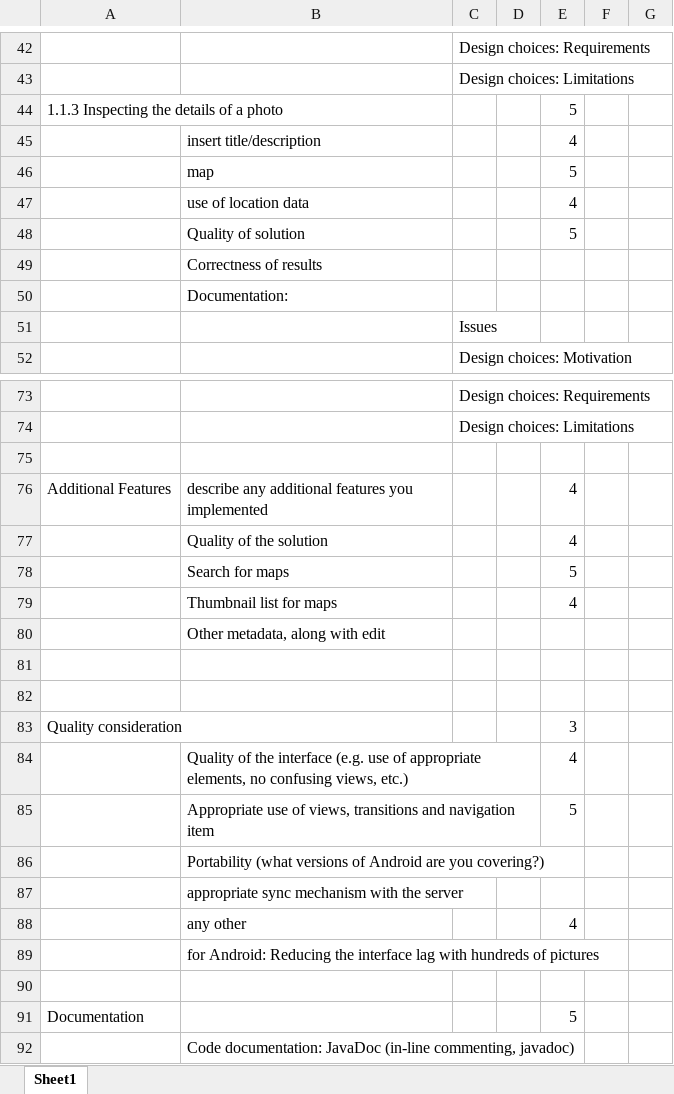
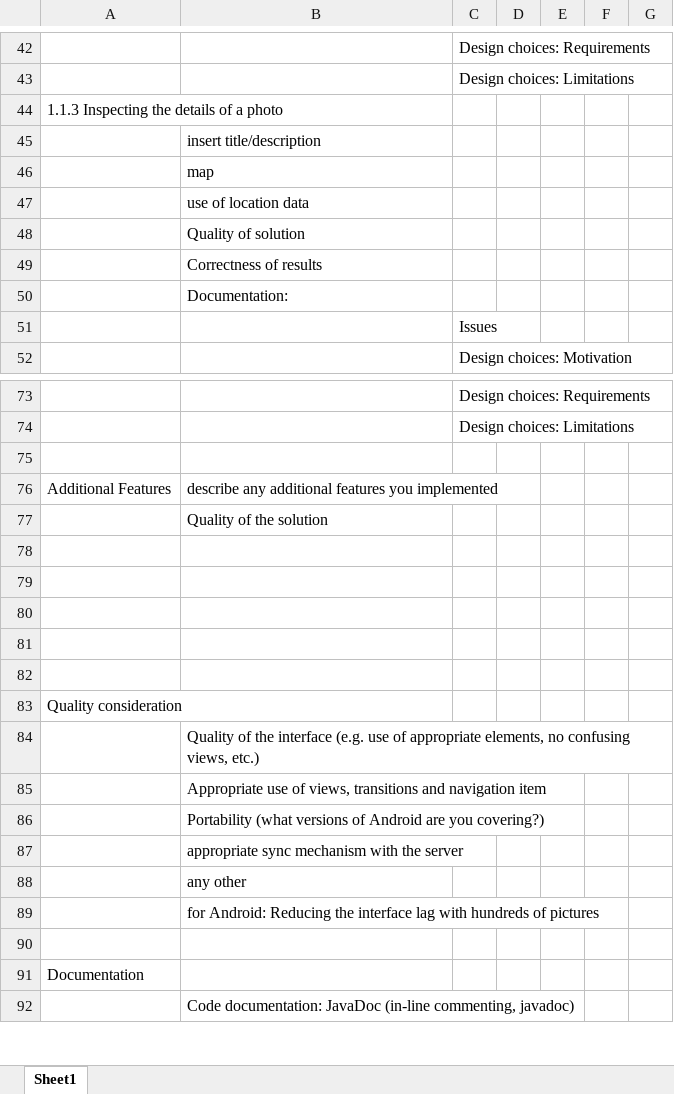
Before and after one commit to TheHereticDruid/com6510-mobile-devices-final-assignment, an Excel workbook: Self Assessment Form COM4510-COM6510.xlsx, sheet Sheet1, drawn as a sheet; only a part is shown, gaps mark what is left out; values as stored, in another font and other column widths than the file's, no cell formats; removed rows and columns are numbered as before the commit, all else as after; the diff covers the shown part only; the diff names each change by its address in the sheet, - before the commit and + after, or states it on an @@ line.

Commit message:
Original form

```diff
--- a/Self Assessment Form COM4510-COM6510.xlsx (sheet Sheet1)
+++ b/Self Assessment Form COM4510-COM6510.xlsx (sheet Sheet1)
-E44: 5
+E44: (empty)
-E45: 4
+E45: (empty)
-E46: 5
+E46: (empty)
-E47: 4
+E47: (empty)
-E48: 5
+E48: (empty)
-E76: 4
+E76: (empty)
-row 77:  | Quality of the solution |  |  | 4
-row 78:  | Search for maps |  |  | 5
-row 79:  | Thumbnail list for maps |  |  | 4
-B77: Other metadata, along with edit
+B77: Quality of the solution
+row 80: (empty)
+row 81: (empty)
+row 82: (empty)
-E83: 3
+E83: (empty)
-E84: 4
+E84: (empty)
-E85: 5
+E85: (empty)
-E88: 4
+E88: (empty)
-E91: 5
+E91: (empty)
```
Also changed, not shown: 25 edited cells elsewhere in this sheet, cell formats.
